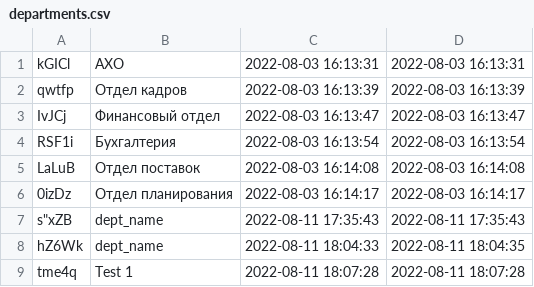
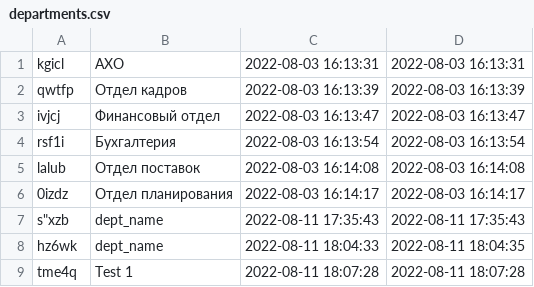
Before and after one commit to eamoe/python-course, a CSV file: telegram_bot_organization/departments.csv, drawn as a sheet.

```diff
--- a/telegram_bot_organization/departments.csv
+++ b/telegram_bot_organization/departments.csv
@@ -1,9 +1,9 @@
-kGICl;АХО;2022-08-03 16:13:31;2022-08-03 16:13:31
+kgicl;АХО;2022-08-03 16:13:31;2022-08-03 16:13:31
 qwtfp;Отдел кадров;2022-08-03 16:13:39;2022-08-03 16:13:39
-IvJCj;Финансовый отдел;2022-08-03 16:13:47;2022-08-03 16:13:47
-RSF1i;Бухгалтерия;2022-08-03 16:13:54;2022-08-03 16:13:54
-LaLuB;Отдел поставок;2022-08-03 16:14:08;2022-08-03 16:14:08
-0izDz;Отдел планирования;2022-08-03 16:14:17;2022-08-03 16:14:17
-s"xZB;dept_name;2022-08-11 17:35:43;2022-08-11 17:35:43
-hZ6Wk;dept_name;2022-08-11 18:04:33;2022-08-11 18:04:35
+ivjcj;Финансовый отдел;2022-08-03 16:13:47;2022-08-03 16:13:47
+rsf1i;Бухгалтерия;2022-08-03 16:13:54;2022-08-03 16:13:54
+lalub;Отдел поставок;2022-08-03 16:14:08;2022-08-03 16:14:08
+0izdz;Отдел планирования;2022-08-03 16:14:17;2022-08-03 16:14:17
+s"xzb;dept_name;2022-08-11 17:35:43;2022-08-11 17:35:43
+hz6wk;dept_name;2022-08-11 18:04:33;2022-08-11 18:04:35
 tme4q;Test 1;2022-08-11 18:07:28;2022-08-11 18:07:28
```
Also changed, not shown: telegram_bot_organization/salaries.csv, 5 other files.
